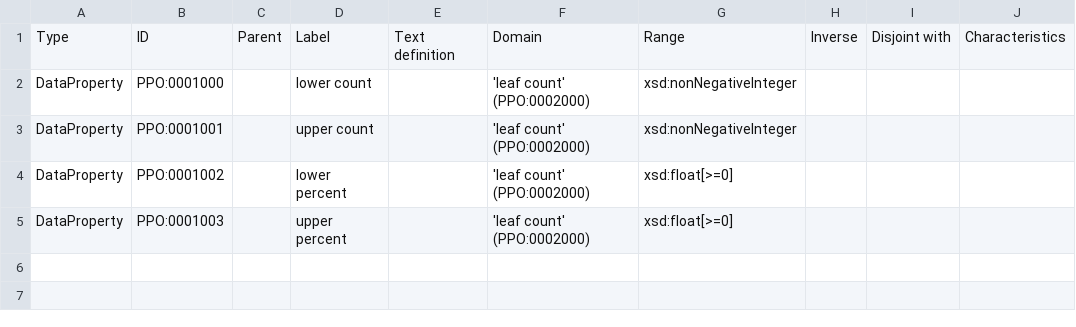
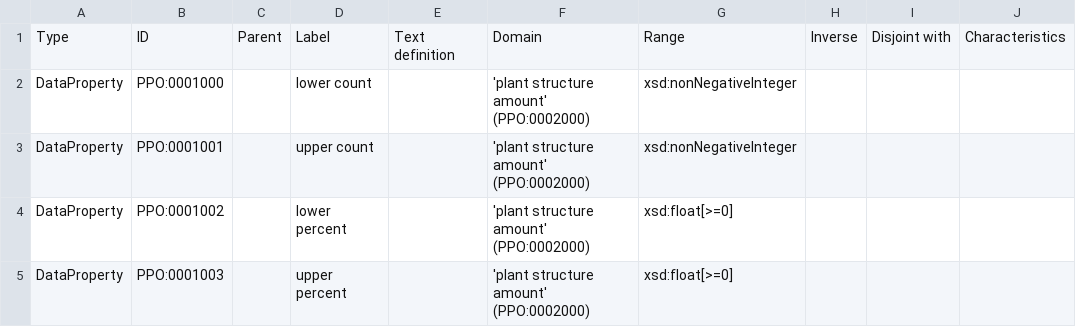
Before and after one commit to PlantPhenoOntology/ppo, a CSV file: src/terms/PPO_trait_properties.csv, drawn as a sheet; only a part is shown; the diff names each change by its address in the sheet, - before the commit and + after, or states it on an @@ line.

```diff
--- a/src/terms/PPO_trait_properties.csv
+++ b/src/terms/PPO_trait_properties.csv
-F2:F5: 'leaf count' (PPO:0002000)
+F2:F5: 'plant structure amount' (PPO:0002000)
```
Also changed, not shown: src/terms/PPO_trait_classes.csv, 1 other file.
